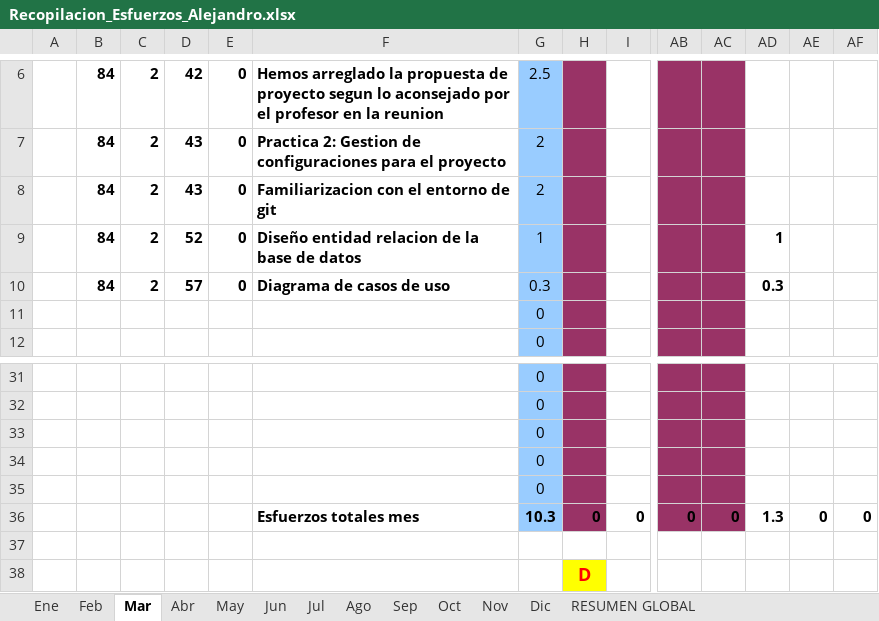
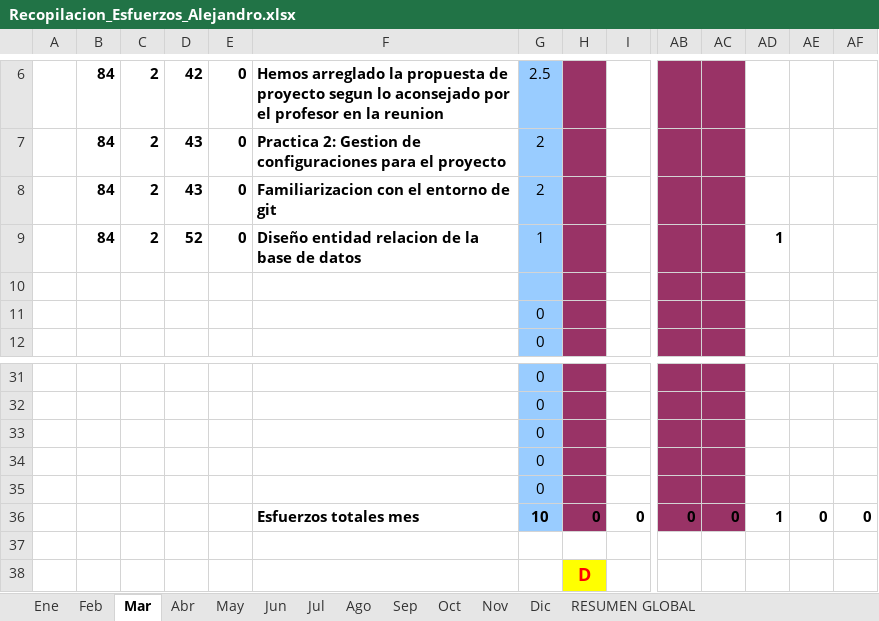
Before and after one commit to MarcosCM/ecatalog, an Excel workbook: team/efforts/Recopilacion_Esfuerzos_Alejandro.xlsx, sheet Mar, drawn as a sheet; only a part is shown, gaps mark what is left out; values as stored, in another font and other column widths than the file's, no borders; charts and pictures and conditional formats not drawn; rows hold the shown columns only; the diff names each change by its address in the sheet, - before the commit and + after, or states it on an @@ line.

```diff
--- a/team/efforts/Recopilacion_Esfuerzos_Alejandro.xlsx (sheet Mar)
+++ b/team/efforts/Recopilacion_Esfuerzos_Alejandro.xlsx (sheet Mar)
-row 10:  | 84 | 2 | 57 | 0 | Diagrama de casos de uso | 0.3 |  |  |  |  | 0.3
+row 10: (empty)
-G36: 10.3
+G36: 10
-AD36: 1.3
+AD36: 1
```
Also changed, not shown: sheet May, sheet RESUMEN GLOBAL, formulas that keep their value, charts or pictures, 4 other files.
